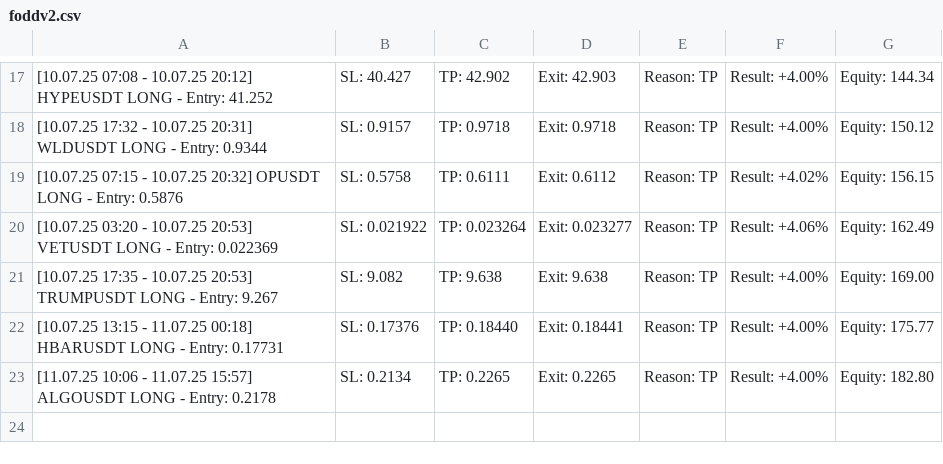
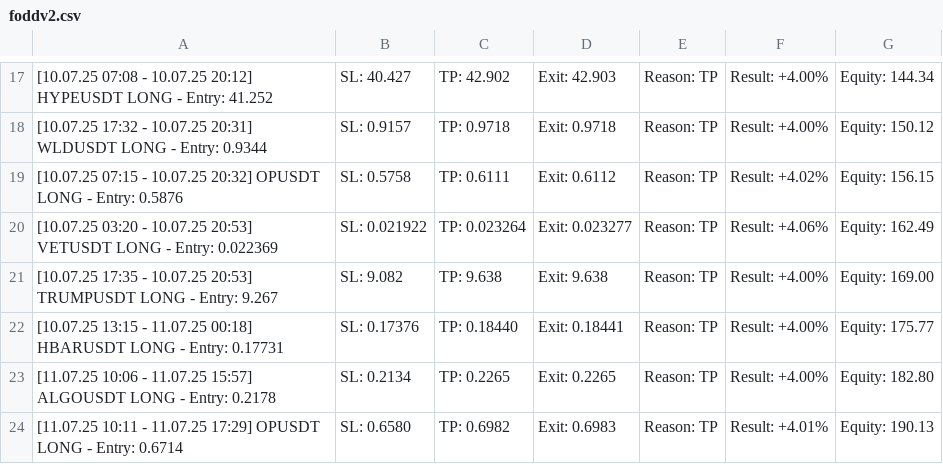
Before and after one commit to vFODD/FODDSIGNAL, a CSV file: foddv2.csv, drawn as a sheet; only a part is shown, gaps mark what is left out; the diff names each change by its address in the sheet, - before the commit and + after, or states it on an @@ line.

Commit message:
Güncelleme - 2025-07-11 17:30:06

```diff
--- a/foddv2.csv
+++ b/foddv2.csv
+row 24: [11.07.25 10:11 - 11.07.25 17:29] OPUSDT LONG - Entry: 0.6714 | SL: 0.6580 | TP: 0.6982 | Exit: 0.6983 | Reason: TP | Result: +4.01% | Equity: 190.13
```
